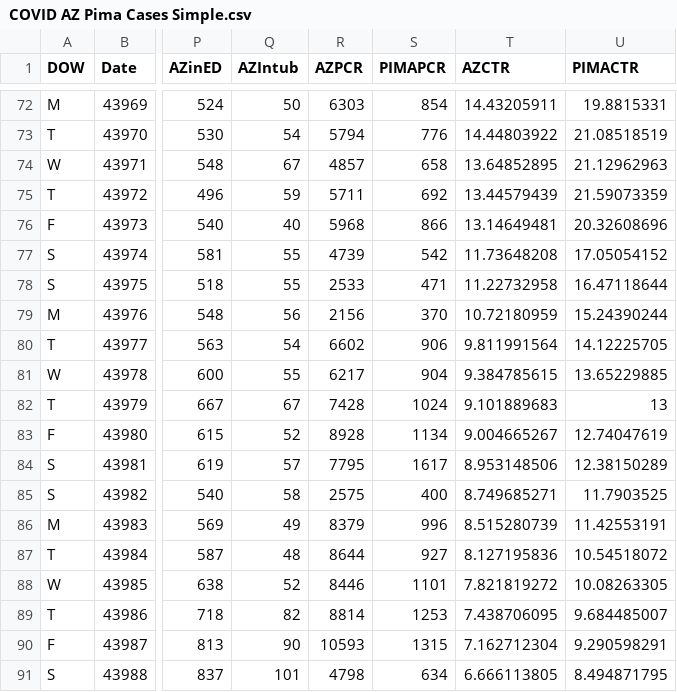
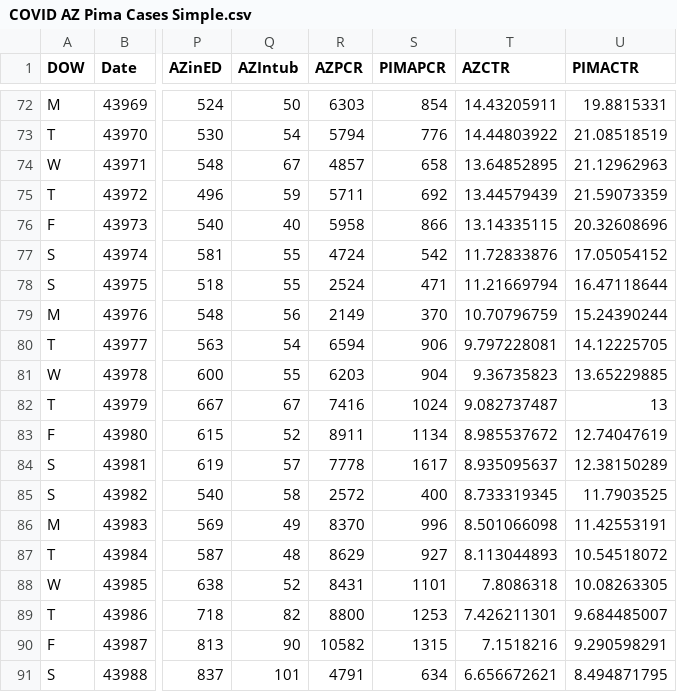
Before and after one commit to ktan2/azcovidgraphs, a CSV file: COVID AZ Pima Cases Simple.csv, drawn as a sheet; only a part is shown, gaps mark what is left out; the diff covers the shown part only; the diff names each change by its address in the sheet, - before the commit and + after, or states it on an @@ line.

Commit message:
07.10.20 data update

```diff
--- a/COVID AZ Pima Cases Simple.csv
+++ b/COVID AZ Pima Cases Simple.csv
-R76 (AZPCR): 5968
+R76 (AZPCR): 5958
-T76 (AZCTR): 13.14649481
+T76 (AZCTR): 13.14335115
-R77 (AZPCR): 4739
+R77 (AZPCR): 4724
-T77 (AZCTR): 11.73648208
+T77 (AZCTR): 11.72833876
-R78 (AZPCR): 2533
+R78 (AZPCR): 2524
-T78 (AZCTR): 11.22732958
+T78 (AZCTR): 11.21669794
-R79 (AZPCR): 2156
+R79 (AZPCR): 2149
-T79 (AZCTR): 10.72180959
+T79 (AZCTR): 10.70796759
-R80 (AZPCR): 6602
+R80 (AZPCR): 6594
-T80 (AZCTR): 9.811991564
+T80 (AZCTR): 9.797228081
-R81 (AZPCR): 6217
+R81 (AZPCR): 6203
-T81 (AZCTR): 9.384785615
+T81 (AZCTR): 9.36735823
-R82 (AZPCR): 7428
+R82 (AZPCR): 7416
-T82 (AZCTR): 9.101889683
+T82 (AZCTR): 9.082737487
-R83 (AZPCR): 8928
+R83 (AZPCR): 8911
-T83 (AZCTR): 9.004665267
+T83 (AZCTR): 8.985537672
-R84 (AZPCR): 7795
+R84 (AZPCR): 7778
-T84 (AZCTR): 8.953148506
+T84 (AZCTR): 8.935095637
-R85 (AZPCR): 2575
+R85 (AZPCR): 2572
-T85 (AZCTR): 8.749685271
+T85 (AZCTR): 8.733319345
-R86 (AZPCR): 8379
+R86 (AZPCR): 8370
-T86 (AZCTR): 8.515280739
+T86 (AZCTR): 8.501066098
-R87 (AZPCR): 8644
+R87 (AZPCR): 8629
-T87 (AZCTR): 8.127195836
+T87 (AZCTR): 8.113044893
-R88 (AZPCR): 8446
+R88 (AZPCR): 8431
-T88 (AZCTR): 7.821819272
+T88 (AZCTR): 7.8086318
-R89 (AZPCR): 8814
+R89 (AZPCR): 8800
-T89 (AZCTR): 7.438706095
+T89 (AZCTR): 7.426211301
-R90 (AZPCR): 10593
+R90 (AZPCR): 10582
-T90 (AZCTR): 7.162712304
+T90 (AZCTR): 7.1518216
-R91 (AZPCR): 4798
+R91 (AZPCR): 4791
-T91 (AZCTR): 6.666113805
+T91 (AZCTR): 6.656672621
```
Also changed, not shown: 1 added row and 152 edited cells elsewhere in this file, 6 other files.
